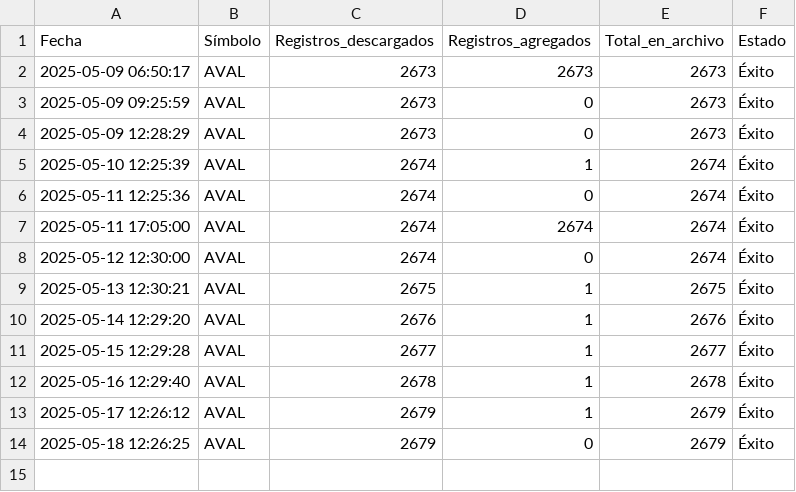
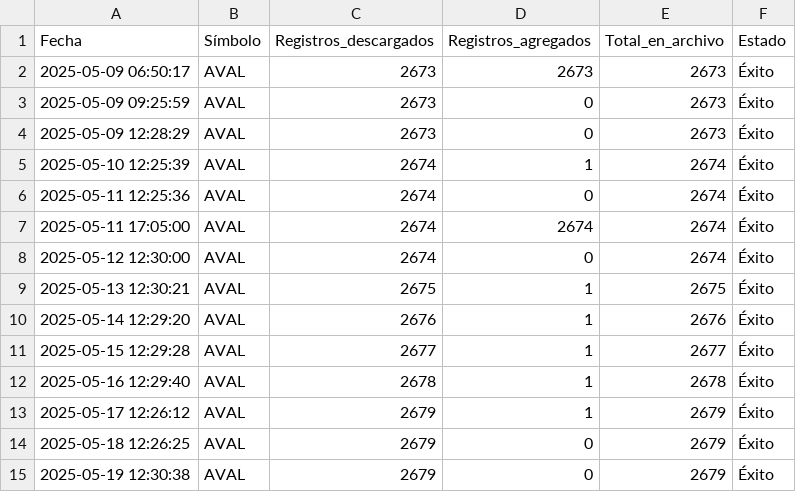
Before and after one commit to paez-dev/proyecto_integrado_v_aval_tracker, a CSV file: src/logs/log_data.csv, drawn as a sheet; the diff names each change by its address in the sheet, - before the commit and + after, or states it on an @@ line.

```diff
--- a/src/logs/log_data.csv
+++ b/src/logs/log_data.csv
+row 15: 2025-05-19 12:30:38 | AVAL | 2679 | 0 | 2679 | Éxito
```
Also changed, not shown: 1 other file.
